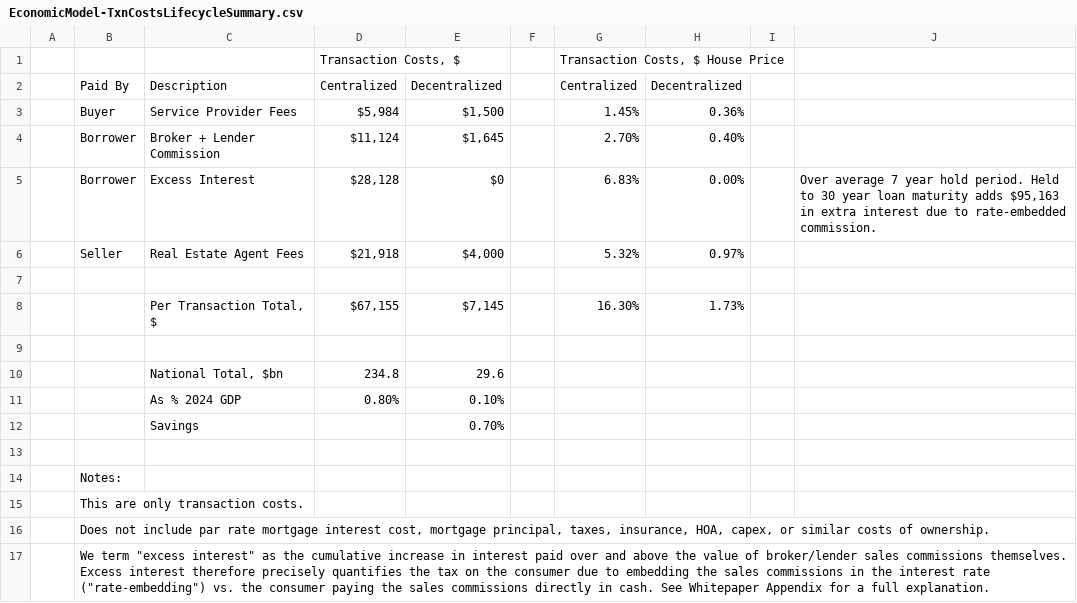
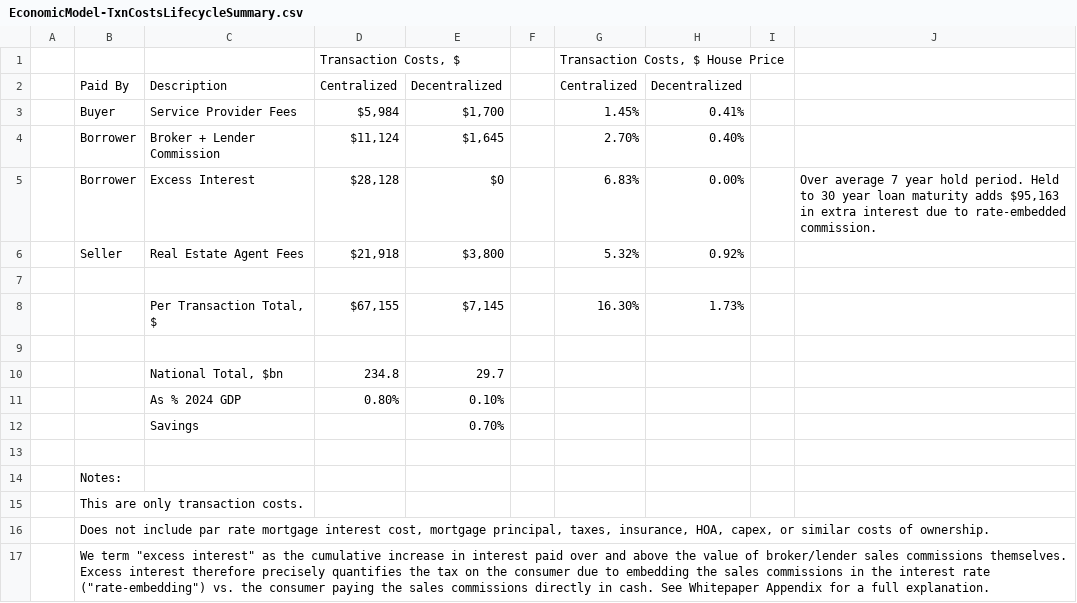
Before and after one commit to elephant-xyz/Strategic-Memo, a CSV file: LLM-Docs/EconomicModel-TxnCostsLifecycleSummary.csv, drawn as a sheet.

```diff
--- a/LLM-Docs/EconomicModel-TxnCostsLifecycleSummary.csv
+++ b/LLM-Docs/EconomicModel-TxnCostsLifecycleSummary.csv
@@ -2,6 +2,6 @@
 ,Paid By,Description,Centralized,Decentralized,,Centralized,Decentralized,,
-,Buyer,Service Provider Fees,"$5,984","$1,500",,1.45%,0.36%,,
+,Buyer,Service Provider Fees,"$5,984","$1,700",,1.45%,0.41%,,
 ,Borrower,Broker + Lender Commission,"$11,124","$1,645",,2.70%,0.40%,,
 ,Borrower,Excess Interest,"$28,128",$0,,6.83%,0.00%,,"Over average 7 year hold period. Held to 30 year loan maturity adds $95,163 in extra interest due to rate-embedded commission."
-,Seller,Real Estate Agent Fees,"$21,918","$4,000",,5.32%,0.97%,,
+,Seller,Real Estate Agent Fees,"$21,918","$3,800",,5.32%,0.92%,,
 ,,,,,,,,,
@@ -9,3 +9,3 @@
 ,,,,,,,,,
-,,"National Total, $bn",234.8,29.6,,,,,
+,,"National Total, $bn",234.8,29.7,,,,,
 ,,As % 2024 GDP,0.80%,0.10%,,,,,
```
Also changed, not shown: LLM-Docs/Economic Model-Assumptions.csv, LLM-Docs/EconomicModel-MortgageRateWithLender&BrokerCommission.csv, 5 other files.
